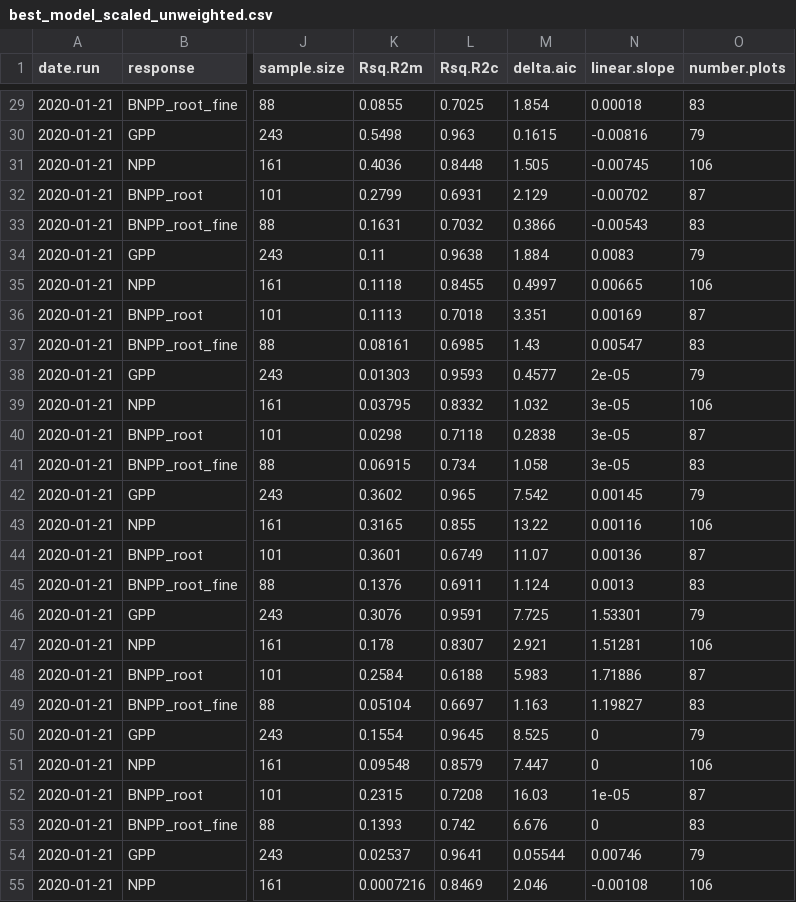
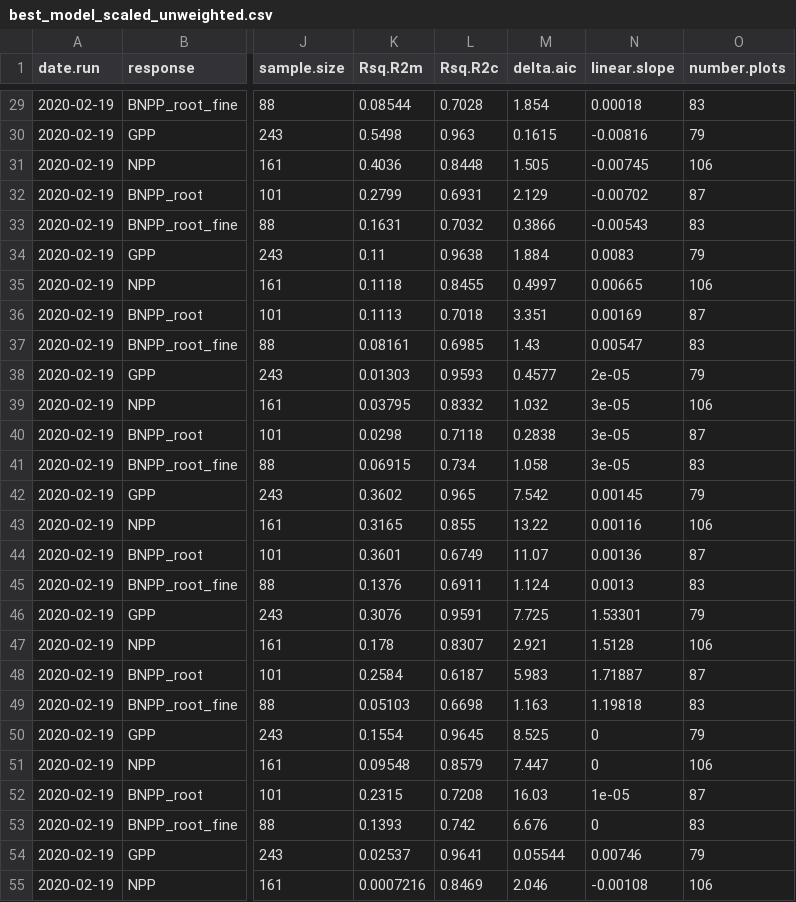
Before and after one commit to forc-db/Global_Productivity, a CSV file: results/tables/best_model_outputs/best_model_scaled_unweighted.csv, drawn as a sheet; only a part is shown, gaps mark what is left out; the diff covers the shown part only; the diff names each change by its address in the sheet, - before the commit and + after, or states it on an @@ line.

```diff
--- a/results/tables/best_model_outputs/best_model_scaled_unweighted.csv
+++ b/results/tables/best_model_outputs/best_model_scaled_unweighted.csv
-A29:A55 (date.run): 2020-01-21
+A29:A55 (date.run): 2020-02-19
-K29 (Rsq.R2m): 0.0855
+K29 (Rsq.R2m): 0.08544
-L29 (Rsq.R2c): 0.7025
+L29 (Rsq.R2c): 0.7028
-N47 (linear.slope): 1.51281
+N47 (linear.slope): 1.5128
-L48 (Rsq.R2c): 0.6188
+L48 (Rsq.R2c): 0.6187
-N48 (linear.slope): 1.71886
+N48 (linear.slope): 1.71887
-K49 (Rsq.R2m): 0.05104
+K49 (Rsq.R2m): 0.05103
-L49 (Rsq.R2c): 0.6697
+L49 (Rsq.R2c): 0.6698
-N49 (linear.slope): 1.19827
+N49 (linear.slope): 1.19818
```
Also changed, not shown: 150 edited cells elsewhere in this file.
